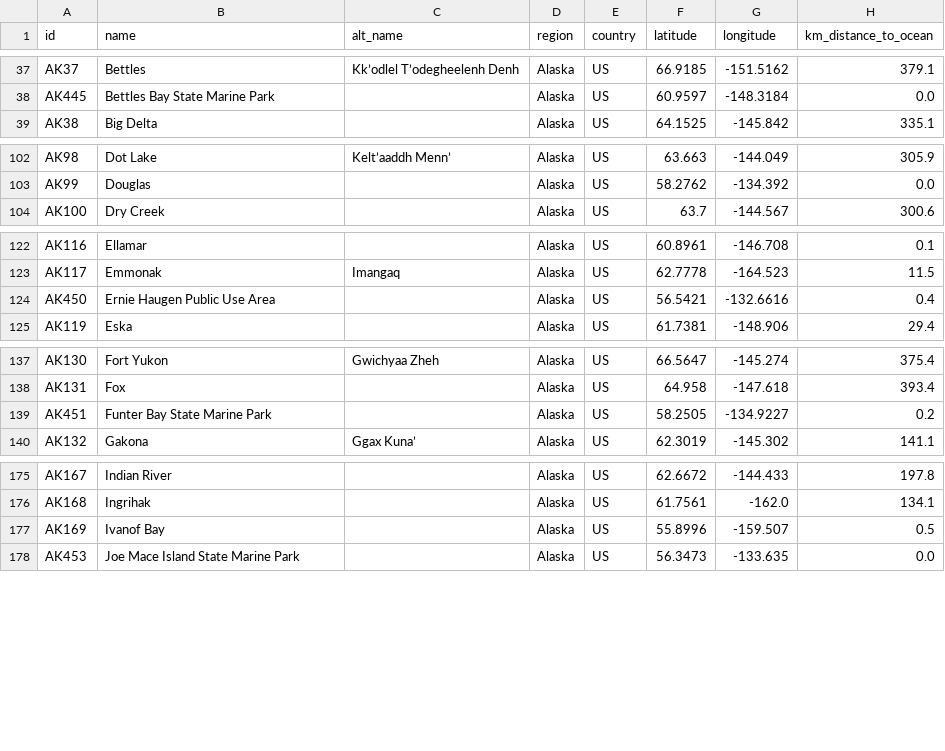
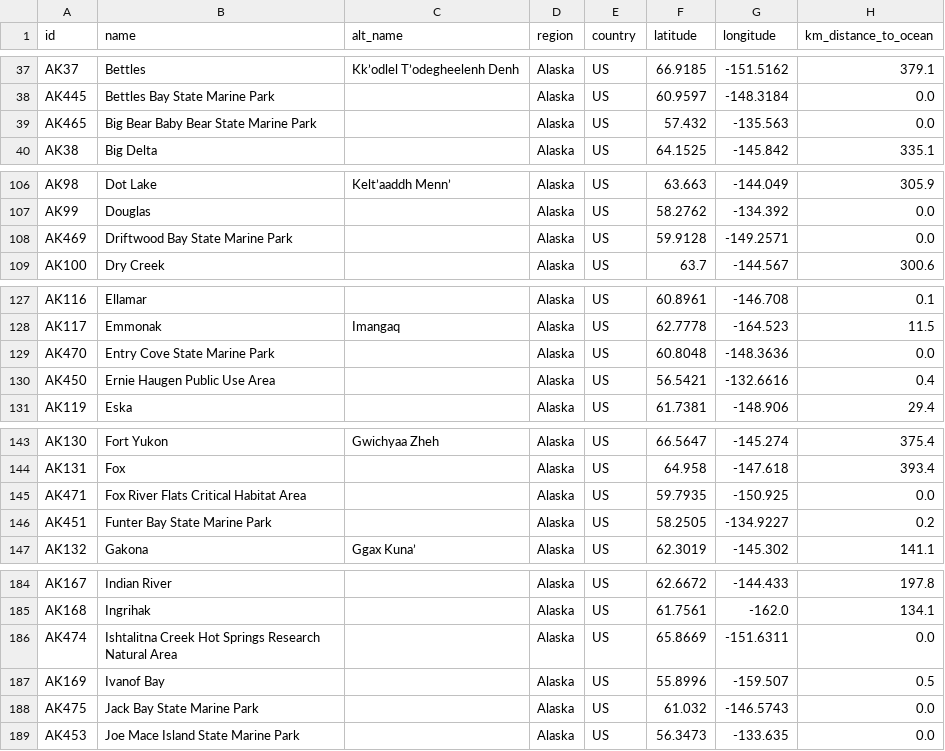
Before and after one commit to ua-snap/geospatial-vector-veracity, a CSV file: vector_data/point/alaska_point_locations.csv, drawn as a sheet; only a part is shown, gaps mark what is left out; the diff covers the shown part only; the diff names each change by its address in the sheet, - before the commit and + after, or states it on an @@ line.

Commit message:
add 22 small protected areas as points

```diff
--- a/vector_data/point/alaska_point_locations.csv
+++ b/vector_data/point/alaska_point_locations.csv
+row 39: AK465 | Big Bear Baby Bear State Marine Park |  | Alaska | US | 57.432 | -135.563 | 0.0
+row 108: AK469 | Driftwood Bay State Marine Park |  | Alaska | US | 59.9128 | -149.2571 | 0.0
+row 129: AK470 | Entry Cove State Marine Park |  | Alaska | US | 60.8048 | -148.3636 | 0.0
+row 145: AK471 | Fox River Flats Critical Habitat Area |  | Alaska | US | 59.7935 | -150.925 | 0.0
+row 186: AK474 | Ishtalitna Creek Hot Springs Research Natural Area |  | Alaska | US | 65.8669 | -151.6311 | 0.0
+row 188: AK475 | Jack Bay State Marine Park |  | Alaska | US | 61.032 | -146.5743 | 0.0
```
Also changed, not shown: 16 added rows and 1 moved row elsewhere in this file.
